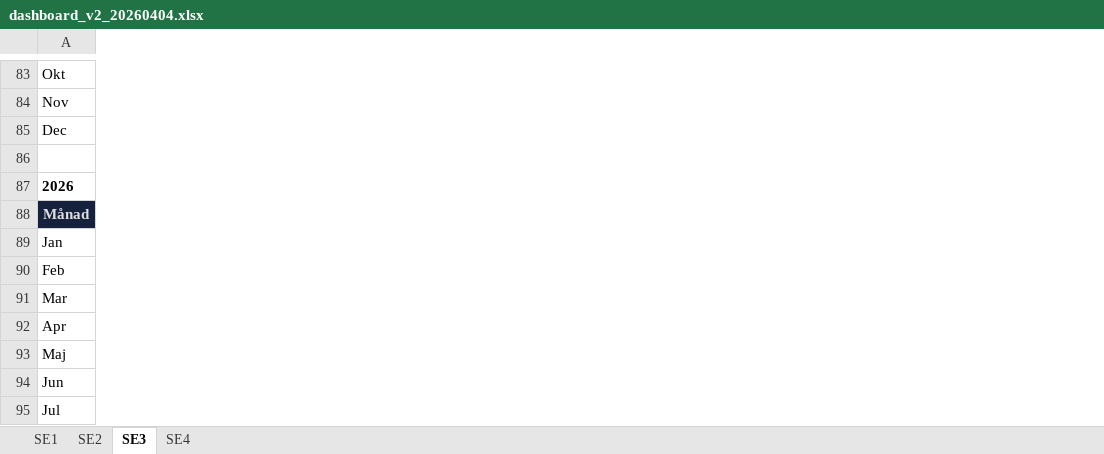
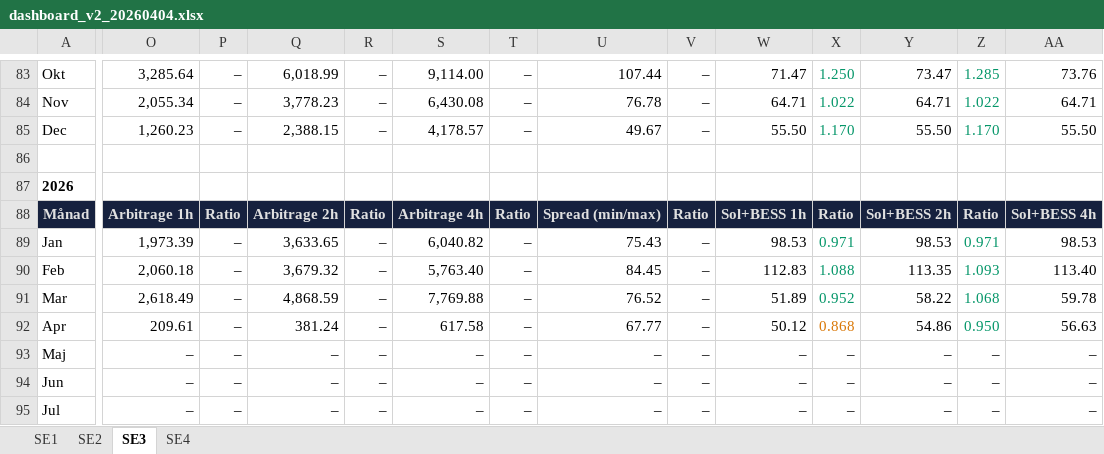
Before and after one commit to tunaftw/electricity-price, an Excel workbook: Resultat/rapporter/dashboard_v2_20260404.xlsx, sheet SE3, drawn as a sheet; only a part is shown, gaps mark what is left out; values as stored, in another font and other column widths than the file's, no borders; removed rows and columns are numbered as before the commit, all else as after; rows hold the shown columns only; the diff covers the shown part only; the diff names each change by its address in the sheet, - before the commit and + after, or states it on an @@ line.

```diff
--- a/Resultat/rapporter/dashboard_v2_20260404.xlsx (sheet SE3)
+++ b/Resultat/rapporter/dashboard_v2_20260404.xlsx (sheet SE3)
+column O, rows 83-90: 3,285.64 | 2,055.34 | 1,260.23 |  |  | Arbitrage 1h | 1,973.39 | 2,060.18; rows 93-95: all –
+column P, rows 83-90: – | – | – |  |  | Ratio | – | –; rows 93-95: all –
+column Q, rows 83-90: 6,018.99 | 3,778.23 | 2,388.15 |  |  | Arbitrage 2h | 3,633.65 | 3,679.32; rows 93-95: all –
+column R, rows 83-90: – | – | – |  |  | Ratio | – | –; rows 93-95: all –
+column S, rows 83-90: 9,114.00 | 6,430.08 | 4,178.57 |  |  | Arbitrage 4h | 6,040.82 | 5,763.40; rows 93-95: all –
+column T, rows 83-90: – | – | – |  |  | Ratio | – | –; rows 93-95: all –
+column U, rows 83-90: 107.44 | 76.78 | 49.67 |  |  | Spread (min/max) | 75.43 | 84.45; rows 93-95: all –
+column V, rows 83-90: – | – | – |  |  | Ratio | – | –; rows 93-95: all –
+column W, rows 83-90: 71.47 | 64.71 | 55.50 |  |  | Sol+BESS 1h | 98.53 | 112.83; rows 93-95: all –
+column X, rows 83-90: 1.250 | 1.022 | 1.170 |  |  | Ratio | 0.971 | 1.088; rows 93-95: all –
+column Y, rows 83-90: 73.47 | 64.71 | 55.50 |  |  | Sol+BESS 2h | 98.53 | 113.35; rows 93-95: all –
+column Z, rows 83-90: 1.285 | 1.022 | 1.170 |  |  | Ratio | 0.971 | 1.093; rows 93-95: all –
+column AA, rows 83-90: 73.76 | 64.71 | 55.50 |  |  | Sol+BESS 4h | 98.53 | 113.40; rows 93-95: all –
-row 91: Mar
-row 92: Apr
+row 91: Mar | 2,618.49 | – | 4,868.59 | – | 7,769.88 | – | 76.52 | – | 51.89 | 0.952 | 58.22 | 1.068 | 59.78
+row 92: Apr | 209.61 | – | 381.24 | – | 617.58 | – | 67.77 | – | 50.12 | 0.868 | 54.86 | 0.950 | 56.63
```
Also changed, not shown: 1 added row, 1 removed row, 1 added column, 16 edited cells and cell formats elsewhere in this sheet, sheet SE1, sheet SE2, sheet SE4, 44 other files.
